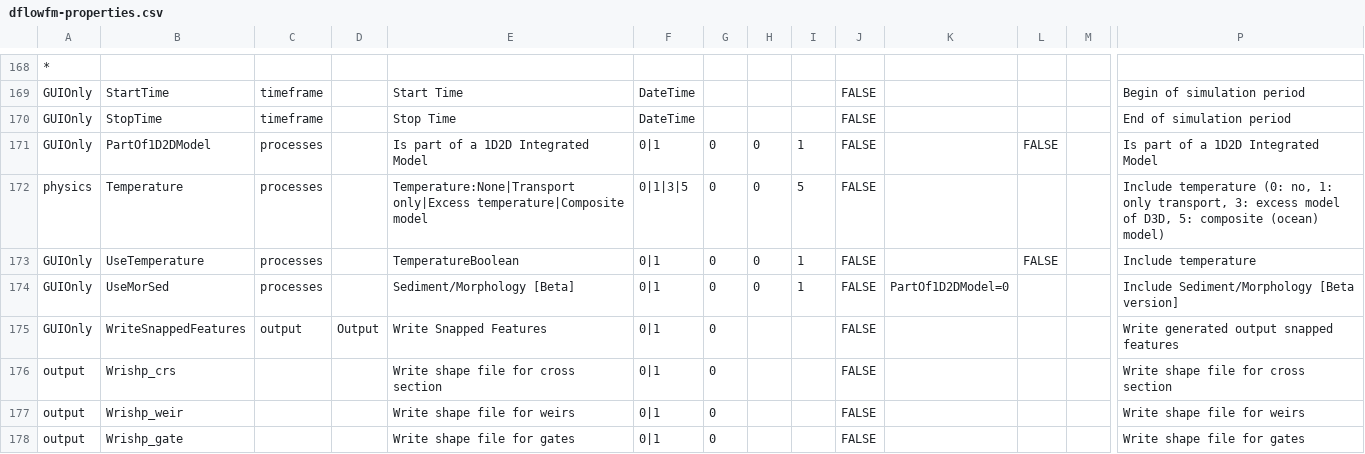
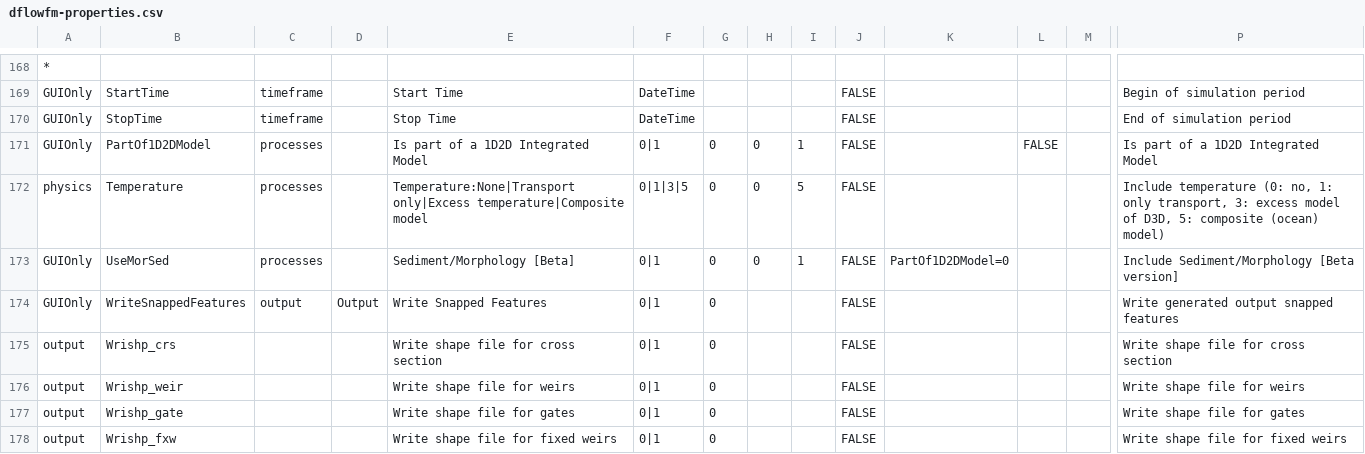
Before and after one commit to Deltares-research/DHYDROGUI, a CSV file: src/DeltaShell.Plugins.FMSuite.FlowFM/dflowfm-properties.csv, drawn as a sheet; only a part is shown, gaps mark what is left out; the shorter side is filled out with more unchanged rows; rows hold the shown columns only; the diff names each change by its address in the sheet, - before the commit and + after, or states it on an @@ line.

Commit message:
DELFT3DFM-1476 Cleaned up after fix for background salinity and temperature. Removed GUI property UseTemperature and its syncing.
Former-commit-id: 447256c00d9341d1f08eafa636c5904e12713fed
Former-commit-id: a593bbaa42b597bd06a9b9dfcb23a5d8fe366c6f

```diff
--- a/src/DeltaShell.Plugins.FMSuite.FlowFM/dflowfm-properties.csv
+++ b/src/DeltaShell.Plugins.FMSuite.FlowFM/dflowfm-properties.csv
-row 173: GUIOnly | UseTemperature | processes |  | TemperatureBoolean | 0|1 | 0 | 0 | 1 | FALSE |  | FALSE |  | Include temperature
```
Also changed, not shown: 11 other files.
